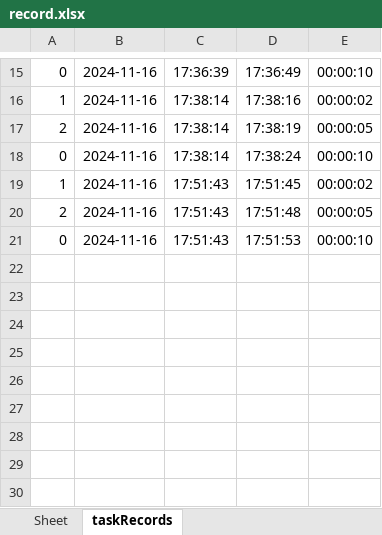
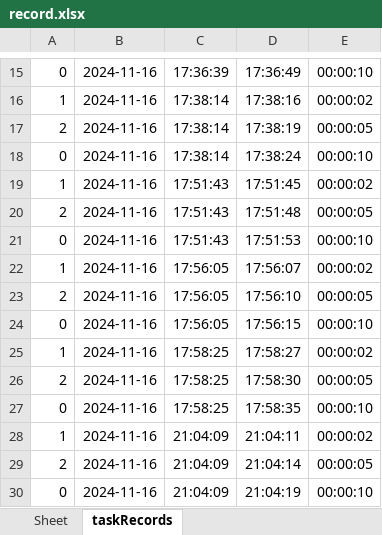
Before and after one commit to cmzbutqq/TimeController, an Excel workbook: data/record.xlsx, sheet taskRecords, drawn as a sheet; only a part is shown, gaps mark what is left out; values as stored, in another font and other column widths than the file's, no borders; the diff names each change by its address in the sheet, - before the commit and + after, or states it on an @@ line.

```diff
--- a/data/record.xlsx (sheet taskRecords)
+++ b/data/record.xlsx (sheet taskRecords)
+row 22: 1 | 2024-11-16 | 17:56:05 | 17:56:07 | 00:00:02
+row 23: 2 | 2024-11-16 | 17:56:05 | 17:56:10 | 00:00:05
+row 24: 0 | 2024-11-16 | 17:56:05 | 17:56:15 | 00:00:10
+row 25: 1 | 2024-11-16 | 17:58:25 | 17:58:27 | 00:00:02
+row 26: 2 | 2024-11-16 | 17:58:25 | 17:58:30 | 00:00:05
+row 27: 0 | 2024-11-16 | 17:58:25 | 17:58:35 | 00:00:10
+row 28: 1 | 2024-11-16 | 21:04:09 | 21:04:11 | 00:00:02
+row 29: 2 | 2024-11-16 | 21:04:09 | 21:04:14 | 00:00:05
+row 30: 0 | 2024-11-16 | 21:04:09 | 21:04:19 | 00:00:10
```
Also changed, not shown: 1 other file.
